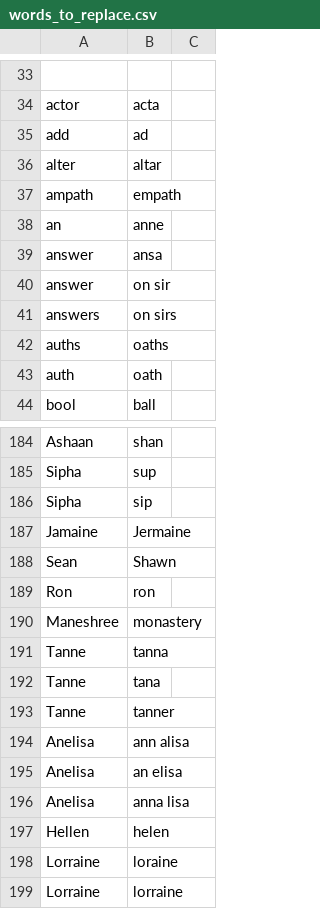
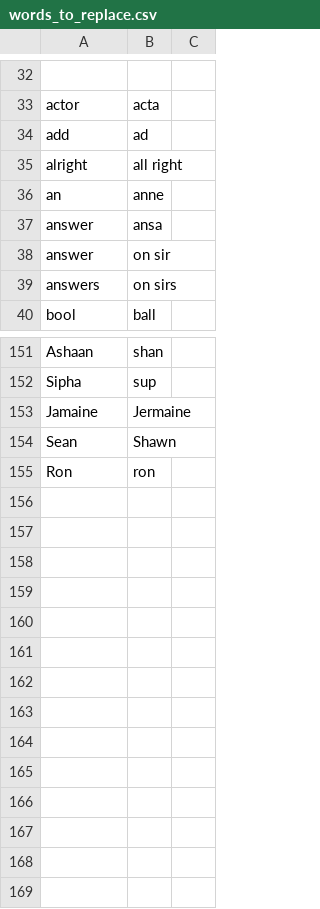
Before and after one commit to LucyJillMurray/lucy_talon, a CSV file: settings/words_to_replace.csv, drawn as a sheet; only a part is shown, gaps mark what is left out; removed rows and columns are numbered as before the commit, all else as after; the diff covers the shown part only; the diff names each change by its address in the sheet, - before the commit and + after, or states it on an @@ line.

```diff
--- a/settings/words_to_replace.csv
+++ b/settings/words_to_replace.csv
-row 36: alter | altar
-row 37: ampath | empath
+row 35: alright | all right
-row 42: auths | oaths
-row 43: auth | oath
-row 186: Sipha | sip
-row 190: Maneshree | monastery
-row 191: Tanne | tanna
-row 192: Tanne | tana
-row 193: Tanne | tanner
-row 194: Anelisa | ann alisa
-row 195: Anelisa | an elisa
-row 196: Anelisa | anna lisa
-row 197: Hellen | helen
-row 198: Lorraine | loraine
-row 199: Lorraine | lorraine
```
Also changed, not shown: 1 added row and 31 removed rows elsewhere in this file, 1 other file.
